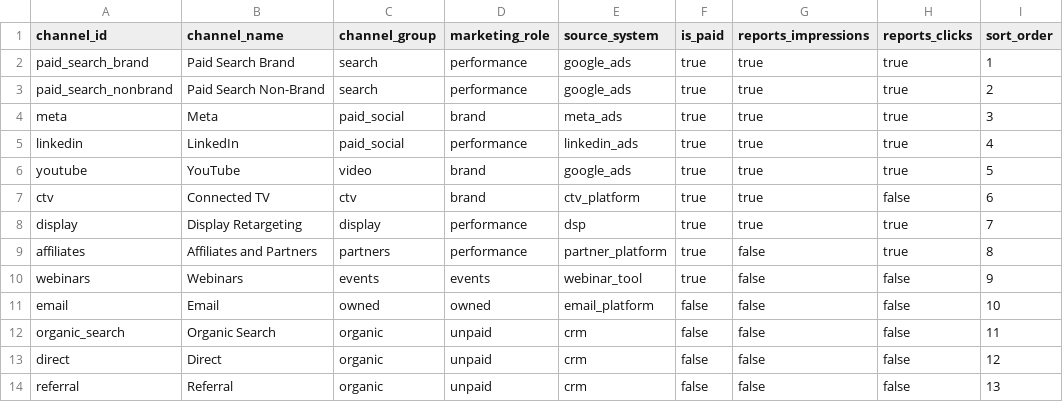
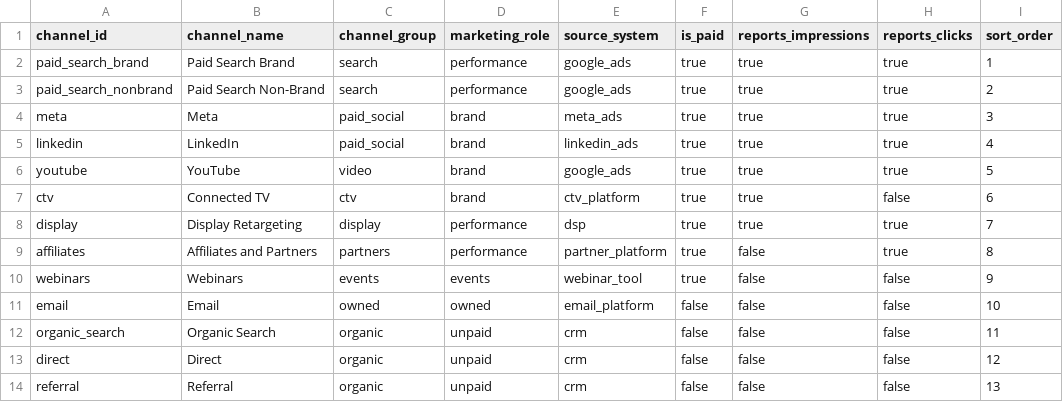
Before and after one commit to loganriebel/marketing-analytics-stack, a CSV file: warehouse/seeds/channels.csv, drawn as a sheet; only a part is shown; the diff names each change by its address in the sheet, - before the commit and + after, or states it on an @@ line.

```diff
--- a/warehouse/seeds/channels.csv
+++ b/warehouse/seeds/channels.csv
-D5 (marketing_role): performance
+D5 (marketing_role): brand
```
Also changed, not shown: 5 other files.
